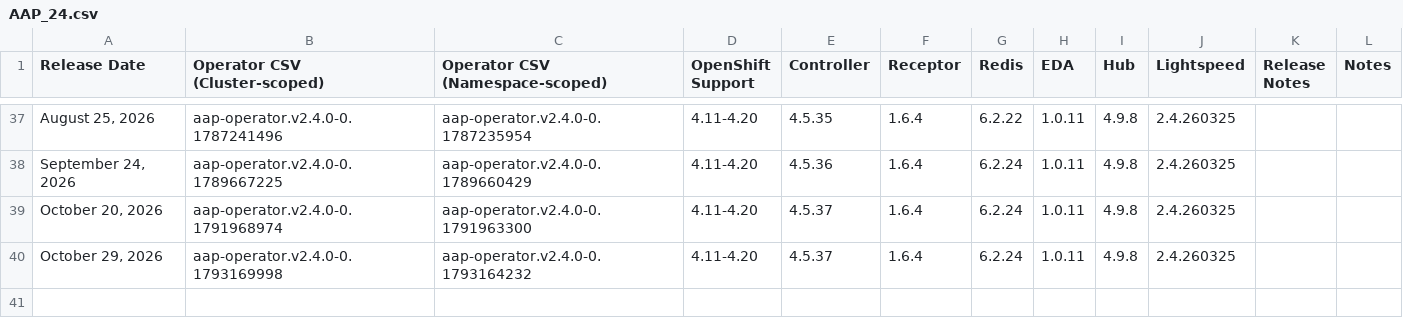
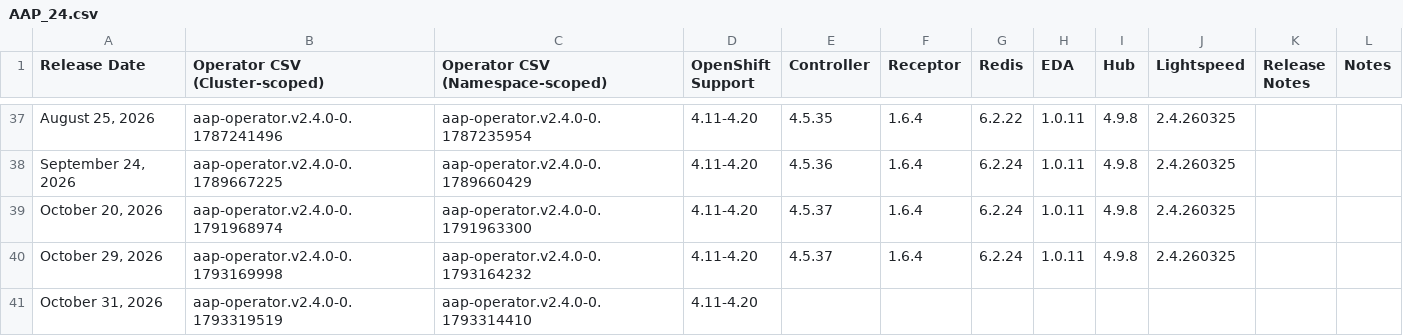
Before and after one commit to lennysh/aap-openshift-compatibility-matrix, a CSV file: data/AAP_24.csv, drawn as a sheet; only a part is shown, gaps mark what is left out; the diff names each change by its address in the sheet, - before the commit and + after, or states it on an @@ line.

```diff
--- a/data/AAP_24.csv
+++ b/data/AAP_24.csv
+row 41: October 31, 2026 | aap-operator.v2.4.0-0.1793319519 | aap-operator.v2.4.0-0.1793314410 | 4.11-4.20
```
